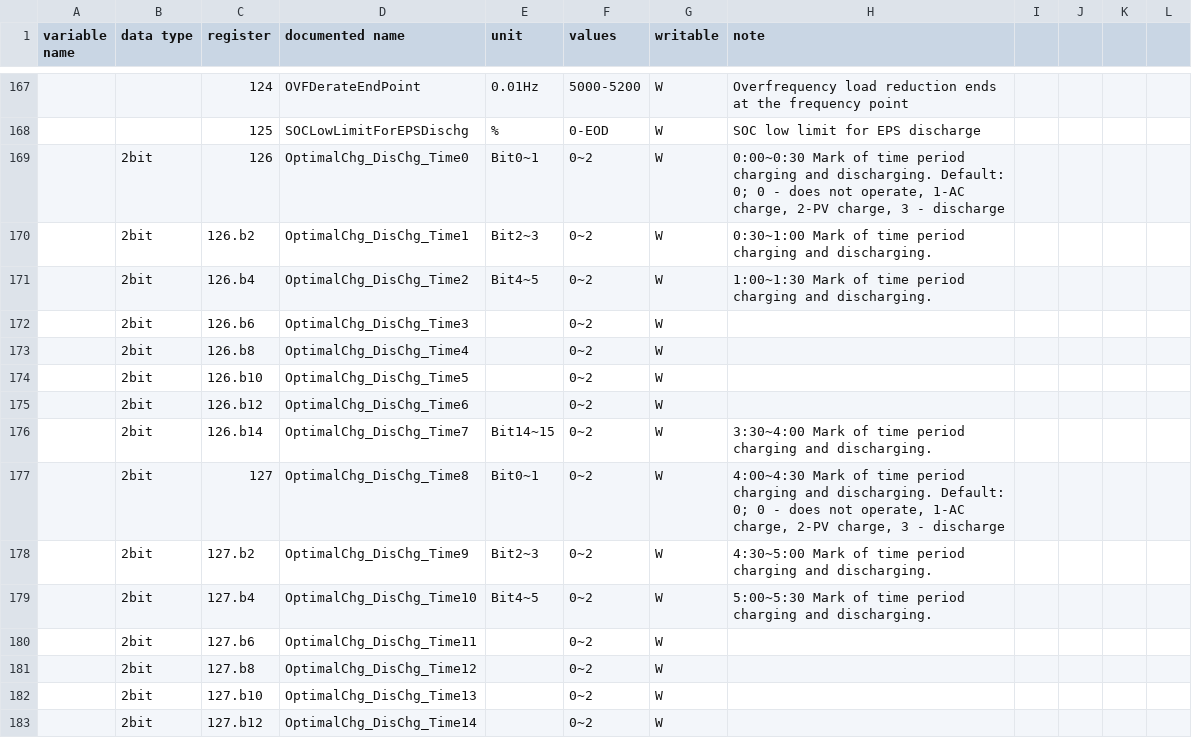
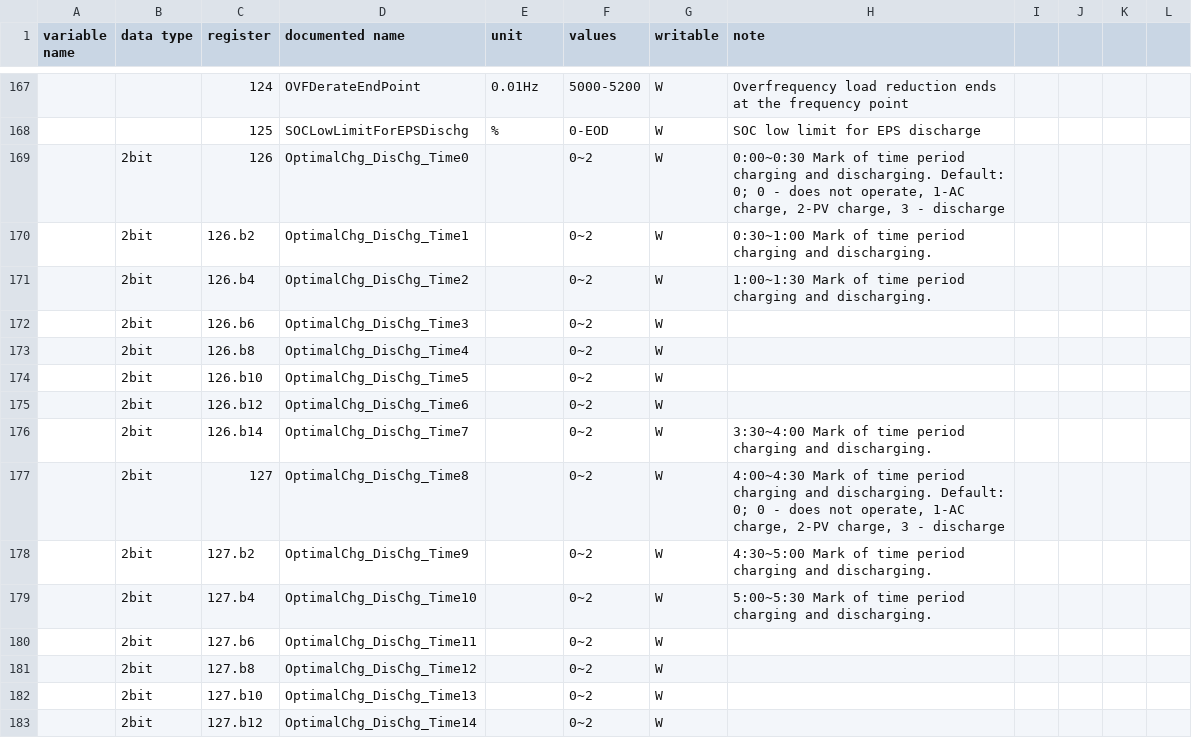
Before and after one commit to yNosGR/PythonProtocolGateway, a CSV file: protocols/eg4/eg4_v58.holding_registry_map.csv, drawn as a sheet; only a part is shown, gaps mark what is left out; the diff covers the shown part only.

Commit message:
clean units
remove bits from units. shouldn't be there.

```diff
--- a/protocols/eg4/eg4_v58.holding_registry_map.csv
+++ b/protocols/eg4/eg4_v58.holding_registry_map.csv
@@ -168,5 +168,5 @@ variable name,data type,register,documented name,unit,values,writable,note,,,,
 ,,125,SOCLowLimitForEPSDischg,%,0-EOD,W,SOC low limit for EPS discharge,,,,
-,2bit,126,OptimalChg_DisChg_Time0,Bit0~1,0~2,W,"0:00~0:30 Mark of time period charging and discharging. Default: 0; 0 - does not operate, 1-AC charge, 2-PV charge, 3 - discharge",,,,
-,2bit,126.b2,OptimalChg_DisChg_Time1,Bit2~3,0~2,W,0:30~1:00 Mark of time period charging and discharging.,,,,
-,2bit,126.b4,OptimalChg_DisChg_Time2,Bit4~5,0~2,W,1:00~1:30 Mark of time period charging and discharging.,,,,
+,2bit,126,OptimalChg_DisChg_Time0,,0~2,W,"0:00~0:30 Mark of time period charging and discharging. Default: 0; 0 - does not operate, 1-AC charge, 2-PV charge, 3 - discharge",,,,
+,2bit,126.b2,OptimalChg_DisChg_Time1,,0~2,W,0:30~1:00 Mark of time period charging and discharging.,,,,
+,2bit,126.b4,OptimalChg_DisChg_Time2,,0~2,W,1:00~1:30 Mark of time period charging and discharging.,,,,
 ,2bit,126.b6,OptimalChg_DisChg_Time3,,0~2,W,,,,,
@@ -175,6 +175,6 @@ variable name,data type,register,documented name,unit,values,writable,note,,,,
 ,2bit,126.b12,OptimalChg_DisChg_Time6,,0~2,W,,,,,
-,2bit,126.b14,OptimalChg_DisChg_Time7,Bit14~15,0~2,W,3:30~4:00 Mark of time period charging and discharging.,,,,
-,2bit,127,OptimalChg_DisChg_Time8,Bit0~1,0~2,W,"4:00~4:30 Mark of time period charging and discharging. Default: 0; 0 - does not operate, 1-AC charge, 2-PV charge, 3 - discharge",,,,
-,2bit,127.b2,OptimalChg_DisChg_Time9,Bit2~3,0~2,W,4:30~5:00 Mark of time period charging and discharging.,,,,
-,2bit,127.b4,OptimalChg_DisChg_Time10,Bit4~5,0~2,W,5:00~5:30 Mark of time period charging and discharging.,,,,
+,2bit,126.b14,OptimalChg_DisChg_Time7,,0~2,W,3:30~4:00 Mark of time period charging and discharging.,,,,
+,2bit,127,OptimalChg_DisChg_Time8,,0~2,W,"4:00~4:30 Mark of time period charging and discharging. Default: 0; 0 - does not operate, 1-AC charge, 2-PV charge, 3 - discharge",,,,
+,2bit,127.b2,OptimalChg_DisChg_Time9,,0~2,W,4:30~5:00 Mark of time period charging and discharging.,,,,
+,2bit,127.b4,OptimalChg_DisChg_Time10,,0~2,W,5:00~5:30 Mark of time period charging and discharging.,,,,
 ,2bit,127.b6,OptimalChg_DisChg_Time11,,0~2,W,,,,,
```
Also changed, not shown: 61 edited cells elsewhere in this file.
